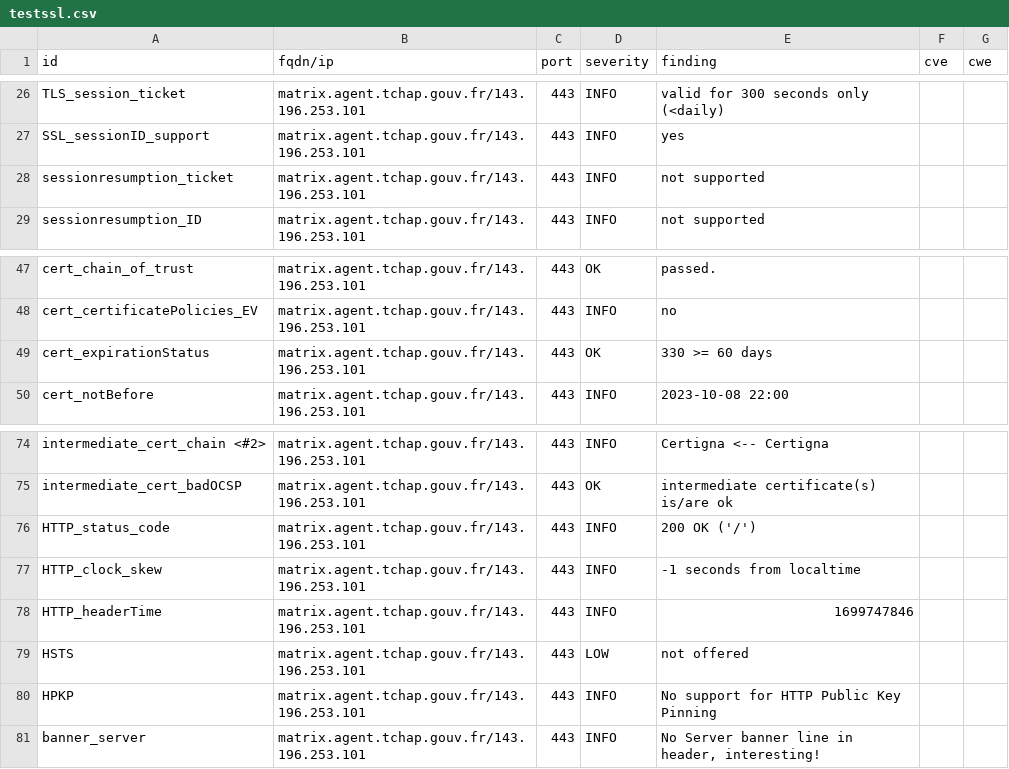
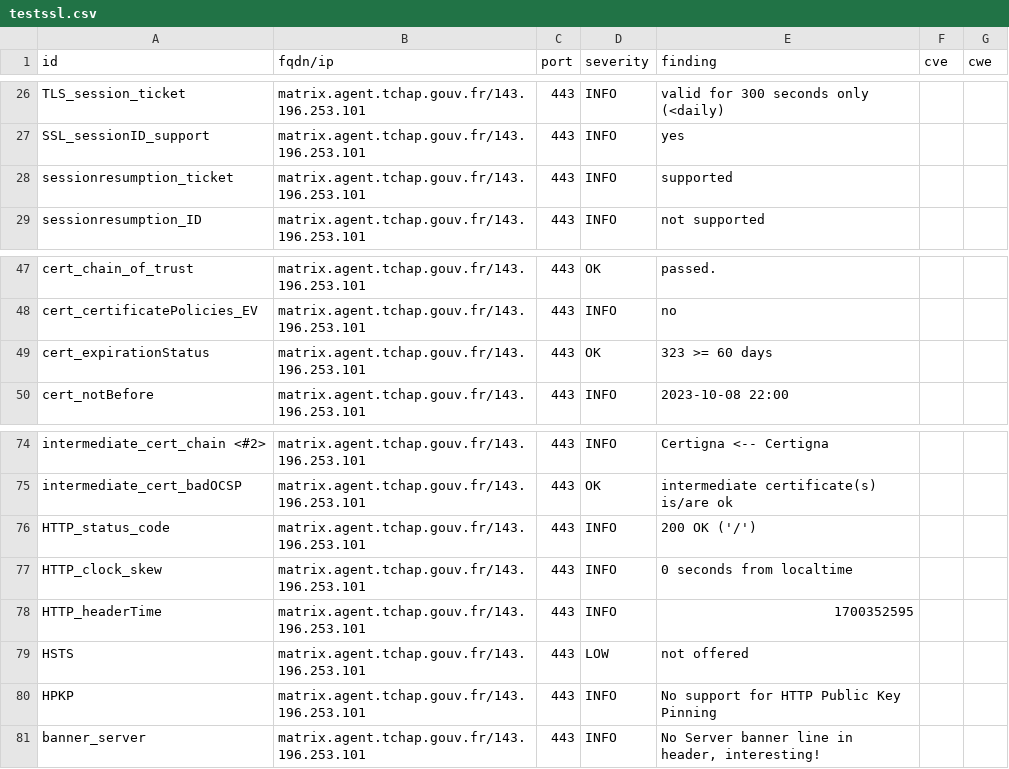
Before and after one commit to tchapgouv/dashlord, a CSV file: results/aHR0cHM6Ly9tYXRyaXguYWdlbnQudGNoYXAuZ291di5mcg==/testssl.csv, drawn as a sheet; only a part is shown, gaps mark what is left out.

```diff
--- a/results/aHR0cHM6Ly9tYXRyaXguYWdlbnQudGNoYXAuZ291di5mcg==/testssl.csv
+++ b/results/aHR0cHM6Ly9tYXRyaXguYWdlbnQudGNoYXAuZ291di5mcg==/testssl.csv
@@ -27,3 +27,3 @@
 "SSL_sessionID_support","matrix.agent.tchap.gouv.fr/143.196.253.101","443","INFO","yes","",""
-"sessionresumption_ticket","matrix.agent.tchap.gouv.fr/143.196.253.101","443","INFO","not supported","",""
+"sessionresumption_ticket","matrix.agent.tchap.gouv.fr/143.196.253.101","443","INFO","supported","",""
 "sessionresumption_ID","matrix.agent.tchap.gouv.fr/143.196.253.101","443","INFO","not supported","",""
@@ -48,3 +48,3 @@
 "cert_certificatePolicies_EV","matrix.agent.tchap.gouv.fr/143.196.253.101","443","INFO","no","",""
-"cert_expirationStatus","matrix.agent.tchap.gouv.fr/143.196.253.101","443","OK","330 >= 60 days","",""
+"cert_expirationStatus","matrix.agent.tchap.gouv.fr/143.196.253.101","443","OK","323 >= 60 days","",""
 "cert_notBefore","matrix.agent.tchap.gouv.fr/143.196.253.101","443","INFO","2023-10-08 22:00","",""
@@ -76,4 +76,4 @@
 "HTTP_status_code","matrix.agent.tchap.gouv.fr/143.196.253.101","443","INFO","200 OK ('/')","",""
-"HTTP_clock_skew","matrix.agent.tchap.gouv.fr/143.196.253.101","443","INFO","-1 seconds from localtime","",""
-"HTTP_headerTime","matrix.agent.tchap.gouv.fr/143.196.253.101","443","INFO","1699747846","",""
+"HTTP_clock_skew","matrix.agent.tchap.gouv.fr/143.196.253.101","443","INFO","0 seconds from localtime","",""
+"HTTP_headerTime","matrix.agent.tchap.gouv.fr/143.196.253.101","443","INFO","1700352595","",""
 "HSTS","matrix.agent.tchap.gouv.fr/143.196.253.101","443","LOW","not offered","",""
```
Also changed, not shown: 12 other files.
